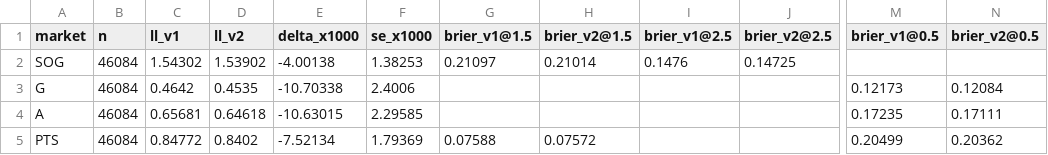
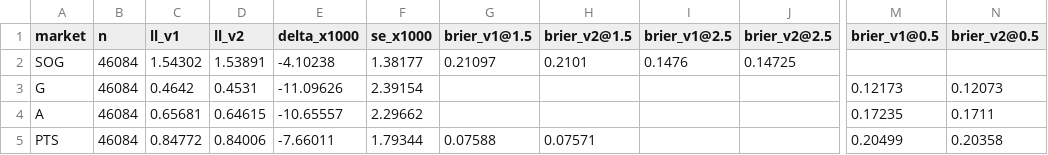
Before and after one commit to jessetings/NHL-2026, a CSV file: reports/props_v2_eval.csv, drawn as a sheet; only a part is shown, gaps mark what is left out; the diff names each change by its address in the sheet, - before the commit and + after, or states it on an @@ line.

```diff
--- a/reports/props_v2_eval.csv
+++ b/reports/props_v2_eval.csv
-D2 (ll_v2): 1.53902
+D2 (ll_v2): 1.53891
-E2 (delta_x1000): -4.00138
+E2 (delta_x1000): -4.10238
-F2 (se_x1000): 1.38253
+F2 (se_x1000): 1.38177
-H2 (brier_v2@1.5): 0.21014
+H2 (brier_v2@1.5): 0.2101
-D3 (ll_v2): 0.4535
+D3 (ll_v2): 0.4531
-E3 (delta_x1000): -10.70338
+E3 (delta_x1000): -11.09626
-F3 (se_x1000): 2.4006
+F3 (se_x1000): 2.39154
-N3 (brier_v2@0.5): 0.12084
+N3 (brier_v2@0.5): 0.12073
-D4 (ll_v2): 0.64618
+D4 (ll_v2): 0.64615
-E4 (delta_x1000): -10.63015
+E4 (delta_x1000): -10.65557
-F4 (se_x1000): 2.29585
+F4 (se_x1000): 2.29662
-N4 (brier_v2@0.5): 0.17111
+N4 (brier_v2@0.5): 0.1711
-D5 (ll_v2): 0.8402
+D5 (ll_v2): 0.84006
-E5 (delta_x1000): -7.52134
+E5 (delta_x1000): -7.66011
-F5 (se_x1000): 1.79369
+F5 (se_x1000): 1.79344
-H5 (brier_v2@1.5): 0.07572
+H5 (brier_v2@1.5): 0.07571
-N5 (brier_v2@0.5): 0.20362
+N5 (brier_v2@0.5): 0.20358
```
Also changed, not shown: cards/2026-10-01/early_all.csv, 8 other files.
